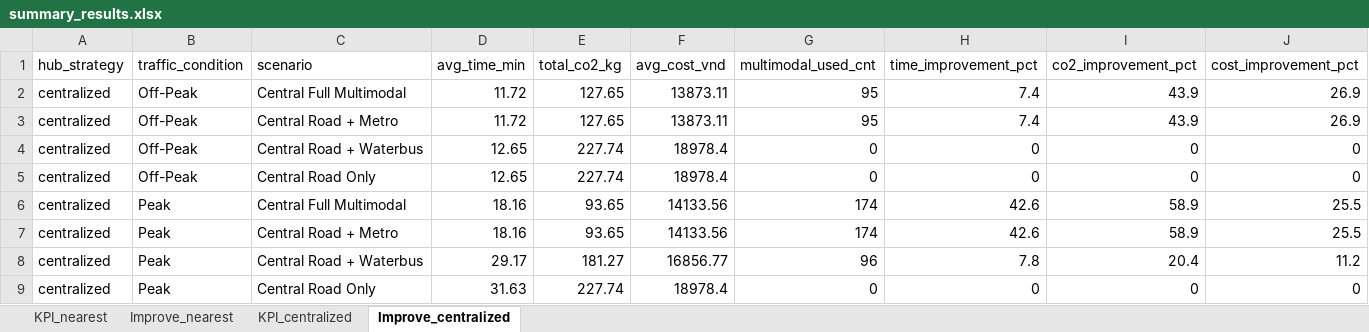
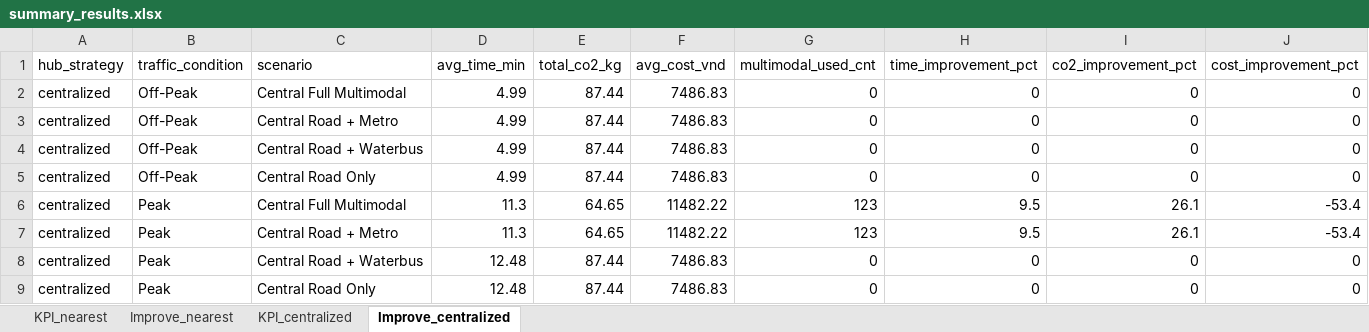
Before and after one commit to LeLyPhucAn/NCKH_Project_toi_uu_hoa_giao_thong, an Excel workbook: results/summary_results.xlsx, sheet Improve_centralized, drawn as a sheet; values as stored, in another font and other column widths than the file's, no borders; the diff names each change by its address in the sheet, - before the commit and + after, or states it on an @@ line.

```diff
--- a/results/summary_results.xlsx (sheet Improve_centralized)
+++ b/results/summary_results.xlsx (sheet Improve_centralized)
-D2:D3 (avg_time_min): 11.72
+D2:D3 (avg_time_min): 4.99
-E2:E3 (total_co2_kg): 127.65
+E2:E3 (total_co2_kg): 87.44
-F2:F3 (avg_cost_vnd): 13873.11
+F2:F3 (avg_cost_vnd): 7486.83
-G2:G3 (multimodal_used_cnt): 95
+G2:G3 (multimodal_used_cnt): 0
-H2:H3 (time_improvement_pct): 7.4
+H2:H3 (time_improvement_pct): 0
-I2:I3 (co2_improvement_pct): 43.9
+I2:I3 (co2_improvement_pct): 0
-J2:J3 (cost_improvement_pct): 26.9
+J2:J3 (cost_improvement_pct): 0
-D4:D5 (avg_time_min): 12.65
+D4:D5 (avg_time_min): 4.99
-E4:E5 (total_co2_kg): 227.74
+E4:E5 (total_co2_kg): 87.44
-F4:F5 (avg_cost_vnd): 18978.4
+F4:F5 (avg_cost_vnd): 7486.83
-D6:D7 (avg_time_min): 18.16
+D6:D7 (avg_time_min): 11.3
-E6:E7 (total_co2_kg): 93.65
+E6:E7 (total_co2_kg): 64.65
-F6:F7 (avg_cost_vnd): 14133.56
+F6:F7 (avg_cost_vnd): 11482.22
-G6:G7 (multimodal_used_cnt): 174
+G6:G7 (multimodal_used_cnt): 123
-H6:H7 (time_improvement_pct): 42.6
+H6:H7 (time_improvement_pct): 9.5
-I6:I7 (co2_improvement_pct): 58.9
+I6:I7 (co2_improvement_pct): 26.1
-J6:J7 (cost_improvement_pct): 25.5
+J6:J7 (cost_improvement_pct): -53.4
-D8 (avg_time_min): 29.17
+D8 (avg_time_min): 12.48
-E8 (total_co2_kg): 181.27
+E8 (total_co2_kg): 87.44
-F8 (avg_cost_vnd): 16856.77
+F8 (avg_cost_vnd): 7486.83
-G8 (multimodal_used_cnt): 96
+G8 (multimodal_used_cnt): 0
-H8 (time_improvement_pct): 7.8
+H8 (time_improvement_pct): 0
-I8 (co2_improvement_pct): 20.4
+I8 (co2_improvement_pct): 0
-J8 (cost_improvement_pct): 11.2
+J8 (cost_improvement_pct): 0
-D9 (avg_time_min): 31.63
+D9 (avg_time_min): 12.48
-E9 (total_co2_kg): 227.74
+E9 (total_co2_kg): 87.44
-F9 (avg_cost_vnd): 18978.4
+F9 (avg_cost_vnd): 7486.83
```
Also changed, not shown: sheet KPI_nearest, sheet KPI_centralized, sheet Improve_nearest, 16 other files.
